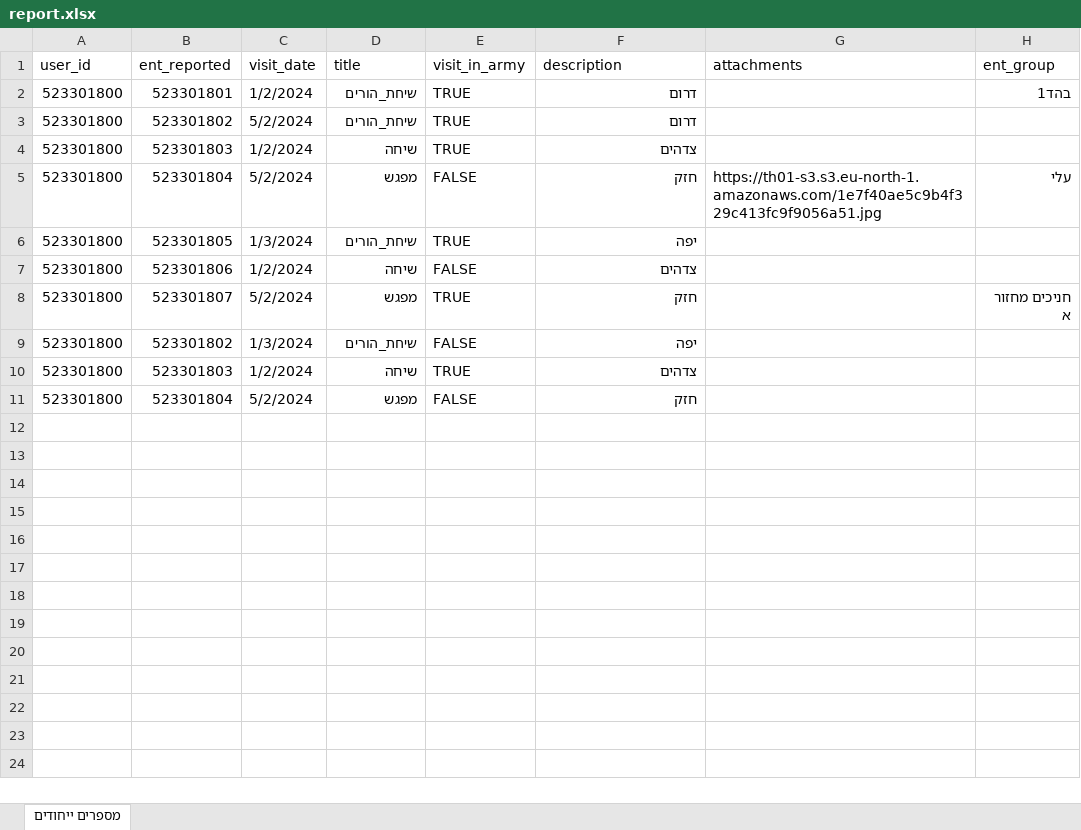
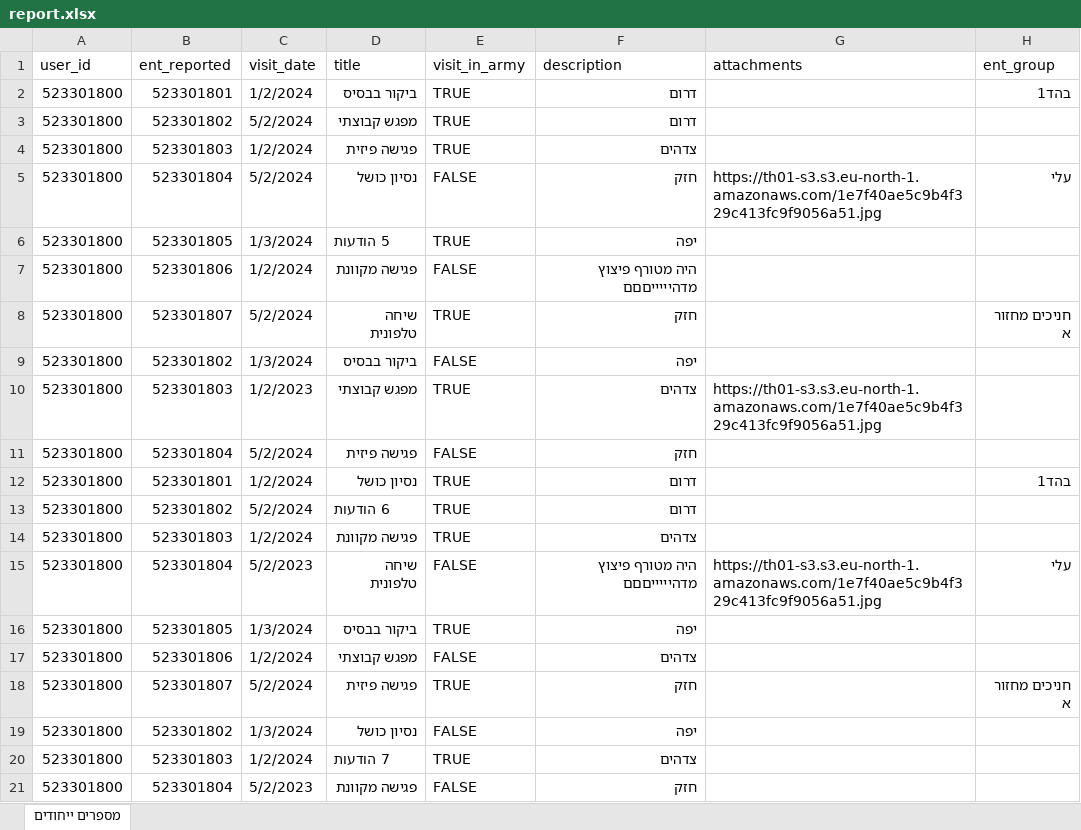
Before and after one commit to ozklingel/tochnit_hadar_backend, an Excel workbook: data/report.xlsx, sheet מספרים ייחודים, drawn as a sheet; values as stored, in another font and other column widths than the file's, no cell formats; addresses are those after the commit; the diff names each change by its address in the sheet, - before the commit and + after, or states it on an @@ line.

```diff
--- a/data/report.xlsx (sheet מספרים ייחודים)
+++ b/data/report.xlsx (sheet מספרים ייחודים)
-D2 (title): שיחת_הורים
+D2 (title): ביקור בבסיס
-D3 (title): שיחת_הורים
+D3 (title): מפגש קבוצתי
-D4 (title): שיחה
+D4 (title): פגישה פיזית
-D5 (title): מפגש
+D5 (title): נסיון כושל
+row 6: 523301800 | 523301805 | 1/3/2024 | 5 הודעות | TRUE | יפה
+row 7: 523301800 | 523301806 | 1/2/2024 | פגישה מקוונת | FALSE | היה מטורף פיצוץ מדהיייייםםם
+row 8: 523301800 | 523301807 | 5/2/2024 | שיחה טלפונית | TRUE | חזק |  | חניכים מחזור א
+row 9: 523301800 | 523301802 | 1/3/2024 | ביקור בבסיס | FALSE | יפה
+row 10: 523301800 | 523301803 | 1/2/2023 | מפגש קבוצתי | TRUE | צדהים | https://th01-s3.s3.eu-north-1.amazonaws.com/1e7f40ae5c9b4f329c413fc9f9056a51.jpg
+row 11: 523301800 | 523301804 | 5/2/2024 | פגישה פיזית | FALSE | חזק
+row 12: 523301800 | 523301801 | 1/2/2024 | נסיון כושל | TRUE | דרום |  | בהד1
+row 13: 523301800 | 523301802 | 5/2/2024 | 6 הודעות | TRUE | דרום
+row 14: 523301800 | 523301803 | 1/2/2024 | פגישה מקוונת | TRUE | צדהים
+row 15: 523301800 | 523301804 | 5/2/2023 | שיחה טלפונית | FALSE | היה מטורף פיצוץ מדהיייייםםם | https://th01-s3.s3.eu-north-1.amazonaws.com/1e7f40ae5c9b4f329c413fc9f9056a51.jpg | עלי
-D16 (title): שיחת_הורים
+D16 (title): ביקור בבסיס
-D17 (title): שיחה
+D17 (title): מפגש קבוצתי
-D18 (title): מפגש
+D18 (title): פגישה פיזית
-D19 (title): שיחת_הורים
+D19 (title): נסיון כושל
-D20 (title): שיחה
+D20 (title): 7 הודעות
-C21 (visit_date): 5/2/2024
+C21 (visit_date): 5/2/2023
-D21 (title): מפגש
+D21 (title): פגישה מקוונת
```
Also changed, not shown: cell formats, data/messages.xlsx, 6 other files.
